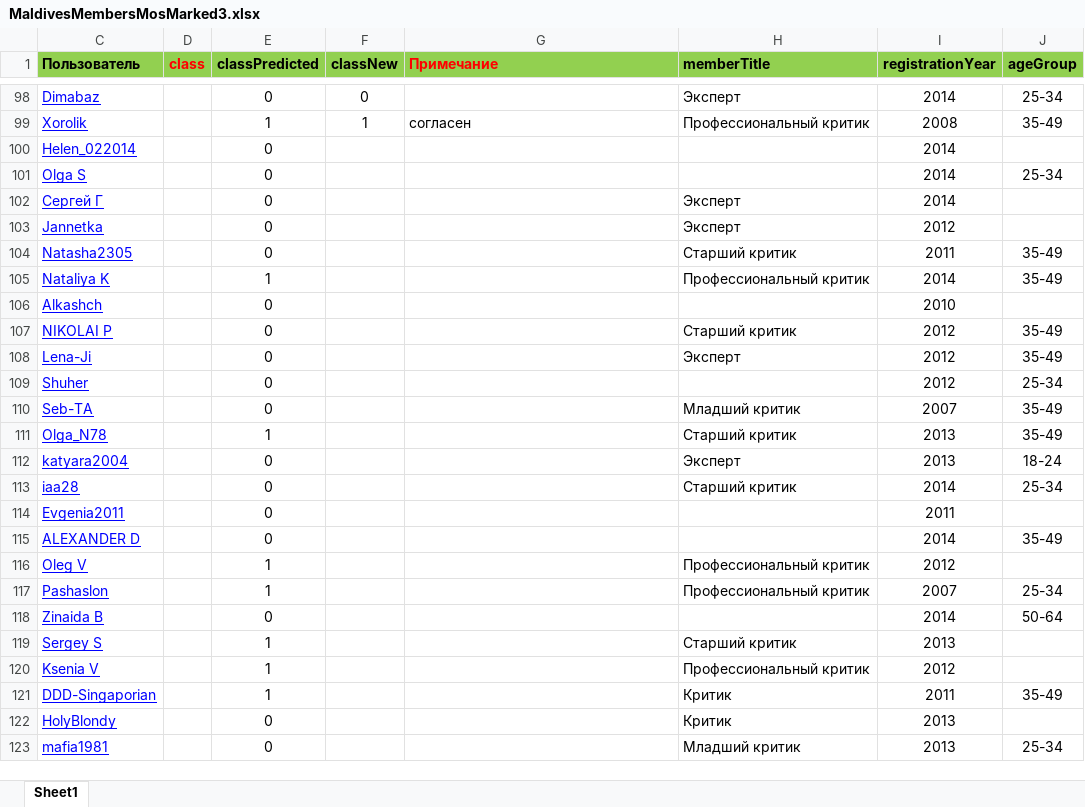
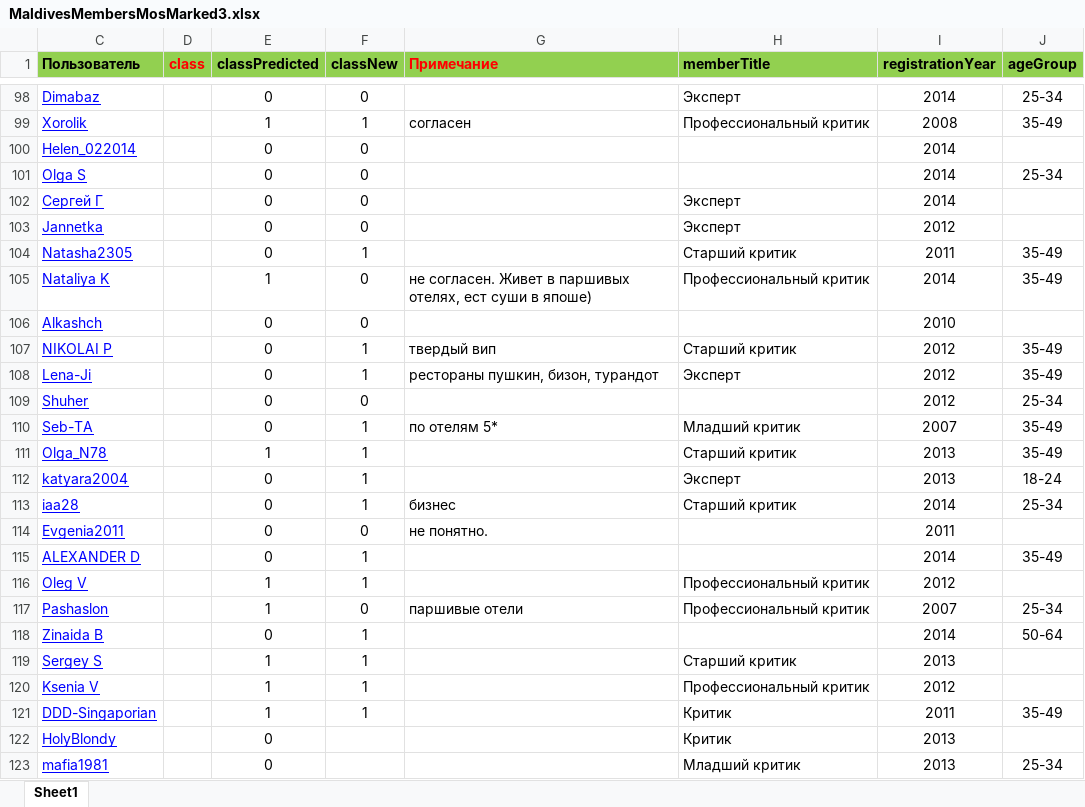
Before and after one commit to Ash-Datalytica/R_TripAdvisor, an Excel workbook: data/MaldivesMembersMosMarked3.xlsx, sheet Sheet1, drawn as a sheet; only a part is shown, gaps mark what is left out; values as stored, in another font and other column widths than the file's, no borders; conditional formats not drawn; the diff names each change by its address in the sheet, - before the commit and + after, or states it on an @@ line.

```diff
--- a/data/MaldivesMembersMosMarked3.xlsx (sheet Sheet1)
+++ b/data/MaldivesMembersMosMarked3.xlsx (sheet Sheet1)
-F100:F103 (classNew): (empty)
+F100:F103 (classNew): 0
-F104 (classNew): (empty)
+F104 (classNew): 1
-F105:F106 (classNew): (empty)
+F105:F106 (classNew): 0
-G105 (Примечание): (empty)
+G105 (Примечание): не согласен. Живет в паршивых отелях, ест суши в япоше)
-F107:F108 (classNew): (empty)
+F107:F108 (classNew): 1
-G107 (Примечание): (empty)
+G107 (Примечание): твердый вип
-G108 (Примечание): (empty)
+G108 (Примечание): рестораны пушкин, бизон, турандот
-F109 (classNew): (empty)
+F109 (classNew): 0
-F110:F113 (classNew): (empty)
+F110:F113 (classNew): 1
-G110 (Примечание): (empty)
+G110 (Примечание): по отелям 5*
-G113 (Примечание): (empty)
+G113 (Примечание): бизнес
-F114 (classNew): (empty)
+F114 (classNew): 0
-G114 (Примечание): (empty)
+G114 (Примечание): не понятно.
-F115:F116 (classNew): (empty)
+F115:F116 (classNew): 1
-F117 (classNew): (empty)
+F117 (classNew): 0
-G117 (Примечание): (empty)
+G117 (Примечание): паршивые отели
-F118:F121 (classNew): (empty)
+F118:F121 (classNew): 1
```
Also changed, not shown: 2 other files.
